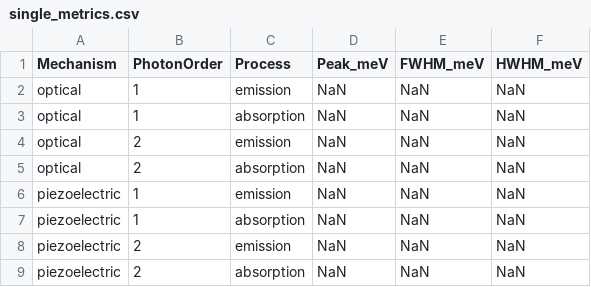
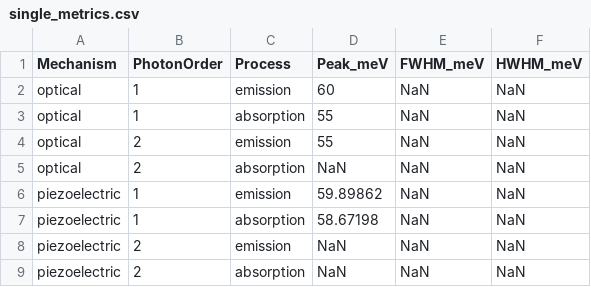
Before and after one commit to Longnguyen1555/QW_v3, a CSV file: results_nhan/single_metrics.csv, drawn as a sheet.

```diff
--- a/results_nhan/single_metrics.csv
+++ b/results_nhan/single_metrics.csv
@@ -1,8 +1,8 @@
 Mechanism,PhotonOrder,Process,Peak_meV,FWHM_meV,HWHM_meV
-optical,1,emission,NaN,NaN,NaN
-optical,1,absorption,NaN,NaN,NaN
-optical,2,emission,NaN,NaN,NaN
+optical,1,emission,60,NaN,NaN
+optical,1,absorption,55,NaN,NaN
+optical,2,emission,55,NaN,NaN
 optical,2,absorption,NaN,NaN,NaN
-piezoelectric,1,emission,NaN,NaN,NaN
-piezoelectric,1,absorption,NaN,NaN,NaN
+piezoelectric,1,emission,59.89862,NaN,NaN
+piezoelectric,1,absorption,58.67198,NaN,NaN
 piezoelectric,2,emission,NaN,NaN,NaN
```
Also changed, not shown: results_approx/single_metrics.csv, results_exact/single_metrics.csv, 34 other files.
